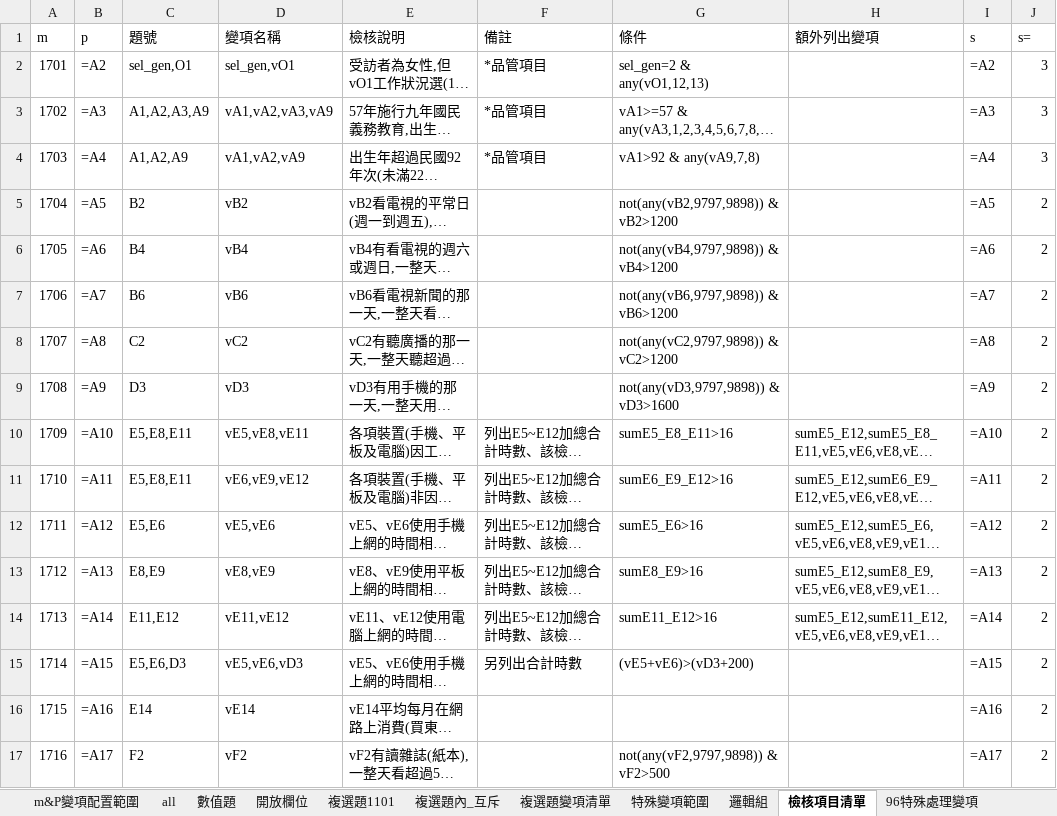
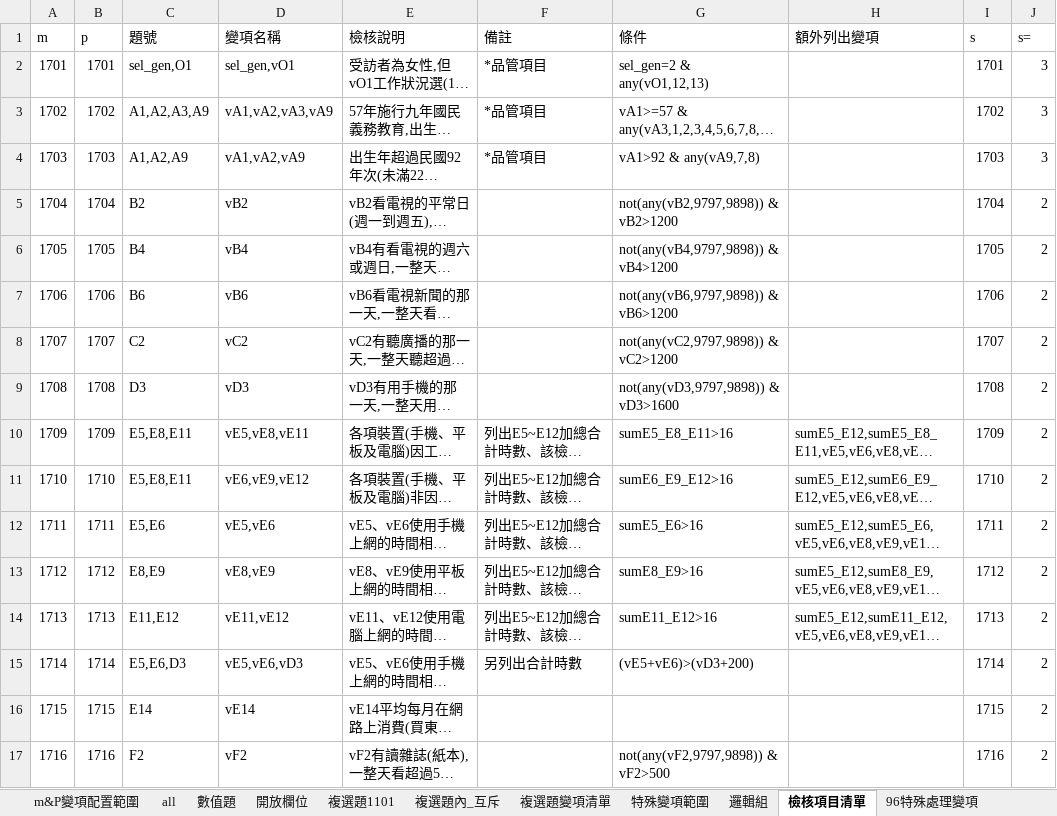
Before and after one commit to CKBlack7722/syntaxwork, an Excel workbook: 傳播4-1/檢核程式套印-傳播4-1.xlsx, sheet 檢核項目清單, drawn as a sheet; only a part is shown; long unchanged cells end in …; values as stored, in another font and other column widths than the file's, no borders; formulas without a stored value are shown as written; the diff covers the shown part only; the diff names each change by its address in the sheet, - before the commit and + after, or states it on an @@ line.

```diff
--- a/傳播4-1/檢核程式套印-傳播4-1.xlsx (sheet 檢核項目清單)
+++ b/傳播4-1/檢核程式套印-傳播4-1.xlsx (sheet 檢核項目清單)
-B2 (p): =A2
+B2 (p): 1701
-I2 (s): =A2
+I2 (s): 1701
-B3 (p): =A3
+B3 (p): 1702
-I3 (s): =A3
+I3 (s): 1702
-B4 (p): =A4
+B4 (p): 1703
-I4 (s): =A4
+I4 (s): 1703
-B5 (p): =A5
+B5 (p): 1704
-I5 (s): =A5
+I5 (s): 1704
-B6 (p): =A6
+B6 (p): 1705
-I6 (s): =A6
+I6 (s): 1705
-B7 (p): =A7
+B7 (p): 1706
-I7 (s): =A7
+I7 (s): 1706
-B8 (p): =A8
+B8 (p): 1707
-I8 (s): =A8
+I8 (s): 1707
-B9 (p): =A9
+B9 (p): 1708
-I9 (s): =A9
+I9 (s): 1708
-B10 (p): =A10
+B10 (p): 1709
-I10 (s): =A10
+I10 (s): 1709
-B11 (p): =A11
+B11 (p): 1710
-I11 (s): =A11
+I11 (s): 1710
-B12 (p): =A12
+B12 (p): 1711
-I12 (s): =A12
+I12 (s): 1711
-B13 (p): =A13
+B13 (p): 1712
-I13 (s): =A13
+I13 (s): 1712
-B14 (p): =A14
+B14 (p): 1713
-I14 (s): =A14
+I14 (s): 1713
-B15 (p): =A15
+B15 (p): 1714
-I15 (s): =A15
+I15 (s): 1714
-B16 (p): =A16
+B16 (p): 1715
-I16 (s): =A16
+I16 (s): 1715
-B17 (p): =A17
+B17 (p): 1716
-I17 (s): =A17
+I17 (s): 1716
```
Also changed, not shown: 62 edited cells elsewhere in this sheet, sheet all, sheet 問卷＋訪問紀錄, sheet 數值題, sheet 邏輯組, sheet 複選題變項清單, sheet 開放欄位, 3 more sheets, hidden cells, 17 other files.
